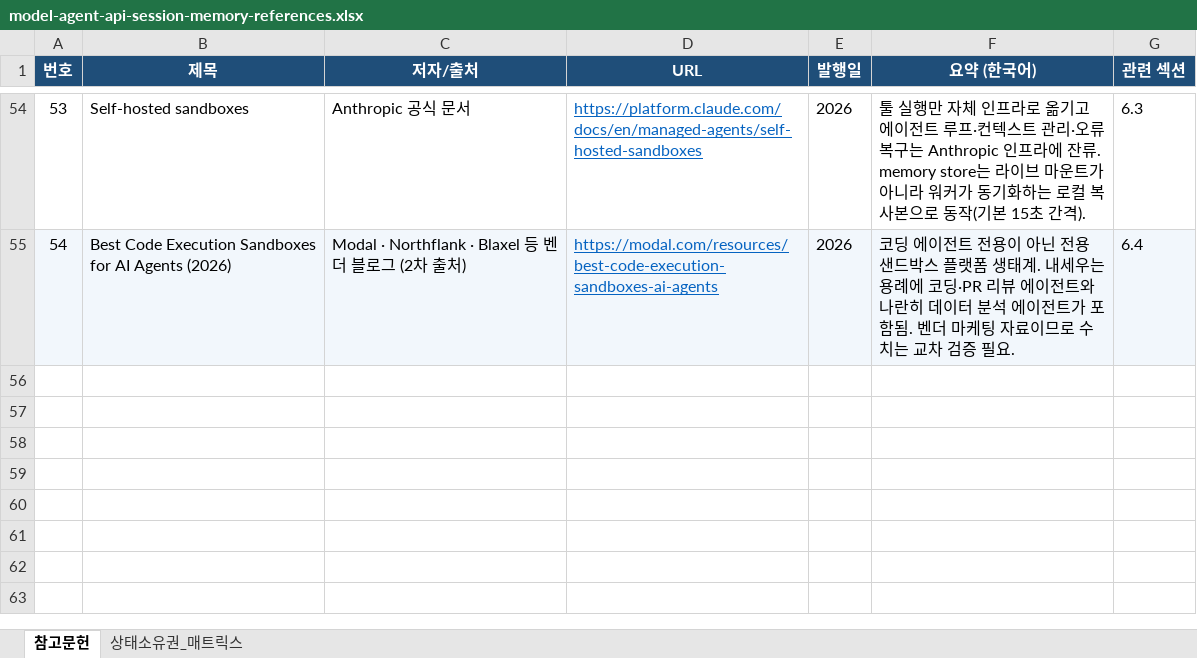
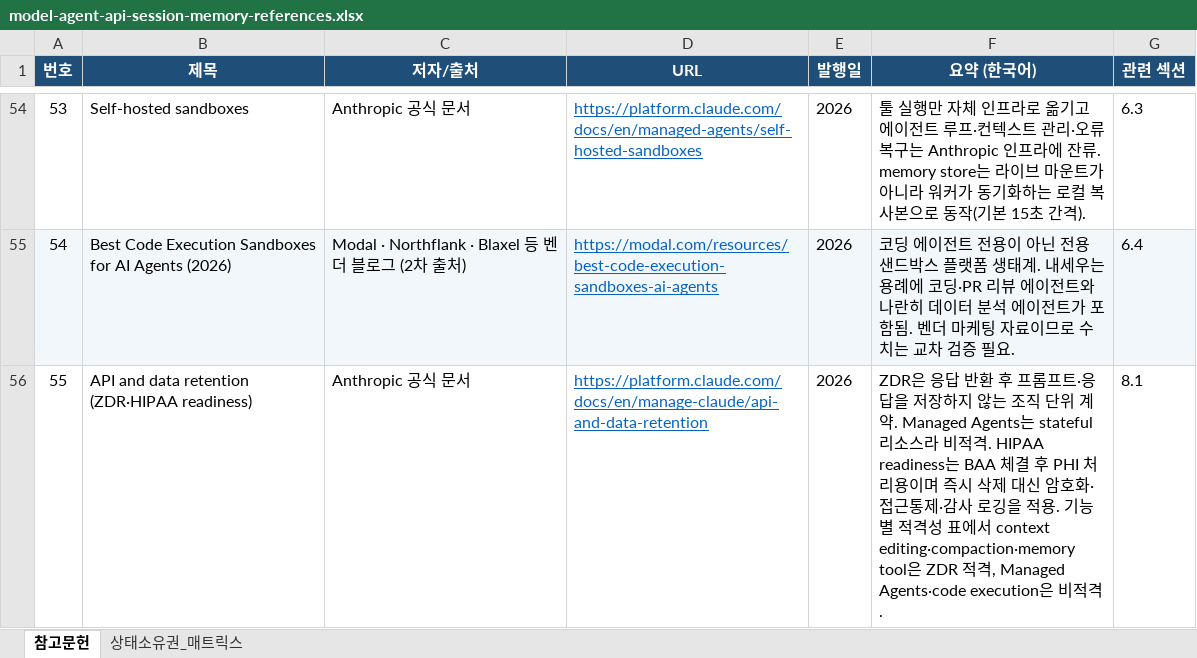
Before and after one commit to you-genie/auto_research, an Excel workbook: 2026-09-15-model-agent-api-session-memory/model-agent-api-session-memory-references.xlsx, sheet 참고문헌, drawn as a sheet; only a part is shown, gaps mark what is left out; values as stored, in another font and other column widths than the file's, no borders; the diff names each change by its address in the sheet, - before the commit and + after, or states it on an @@ line.

```diff
--- a/2026-09-15-model-agent-api-session-memory/model-agent-api-session-memory-references.xlsx (sheet 참고문헌)
+++ b/2026-09-15-model-agent-api-session-memory/model-agent-api-session-memory-references.xlsx (sheet 참고문헌)
+row 56: 55 | API and data retention (ZDR·HIPAA readiness) | Anthropic 공식 문서 | https://platform.claude.com/docs/en/manage-claude/api-and-data-retention | 2026 | ZDR은 응답 반환 후 프롬프트·응답을 저장하지 않는 조직 단위 계약. Managed Agents는 stateful 리소스라 비적격. HIPAA readiness는 BAA 체결 후 PHI 처리용이며 즉시 삭제 대신 암호화·접근통제·감사 로깅을 적용. 기능별 적격성 표에서 context editing·compaction·memory tool은 ZDR 적격, Managed Agents·code execution은 비적격. | 8.1
```
Also changed, not shown: 3 other files.
